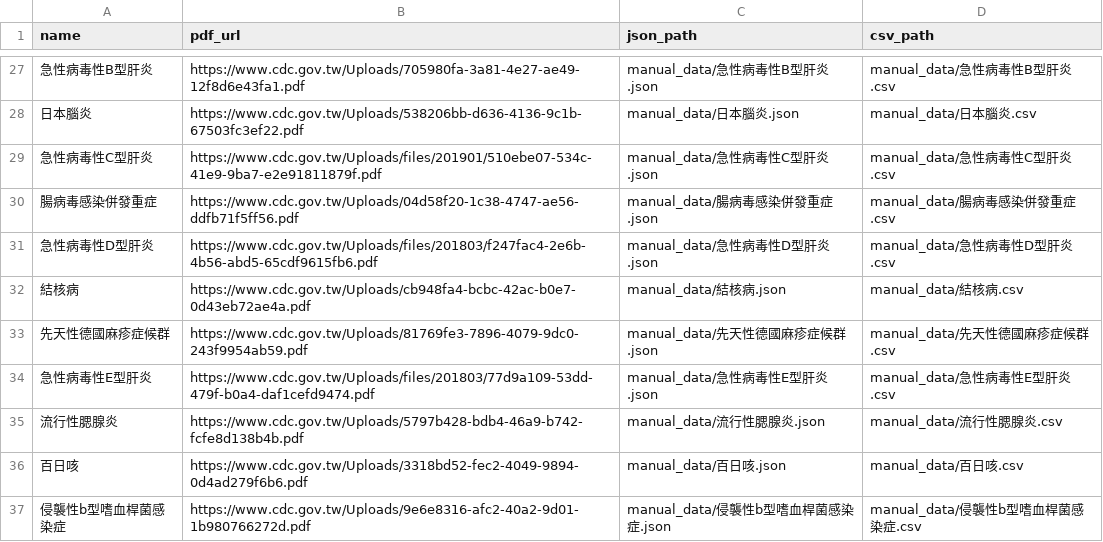
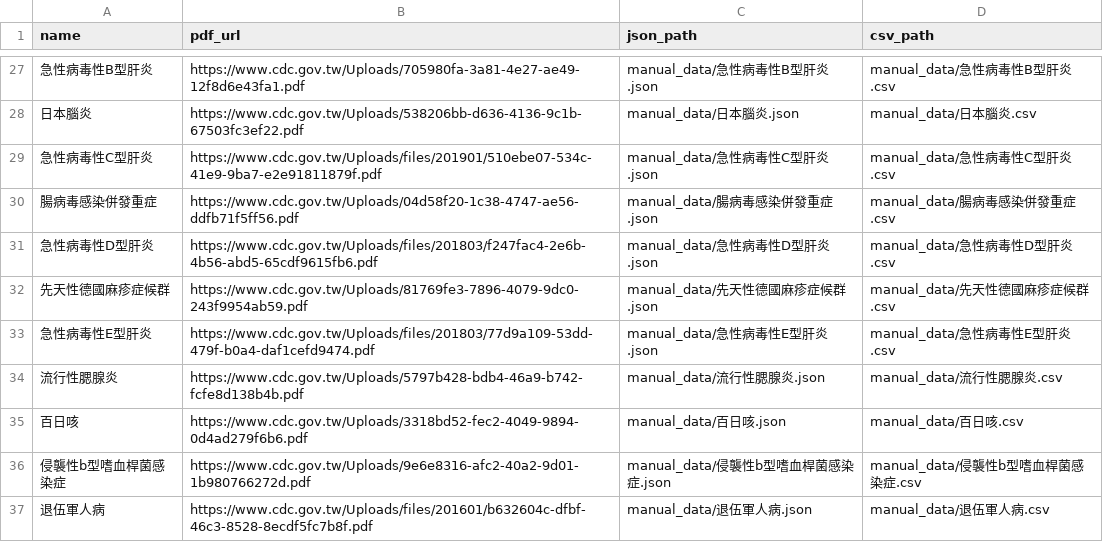
Before and after one commit to drhao/notifiable_diseases, a CSV file: manuals_index.csv, drawn as a sheet; only a part is shown, gaps mark what is left out; the shorter side is filled out with more unchanged rows; the diff names each change by its address in the sheet, - before the commit and + after, or states it on an @@ line.

```diff
--- a/manuals_index.csv
+++ b/manuals_index.csv
-row 32: 結核病 | https://www.cdc.gov.tw/Uploads/cb948fa4-bcbc-42ac-b0e7-0d43eb72ae4a.pdf | manual_data/結核病.json | manual_data/結核病.csv
```
Also changed, not shown: 9 other files.
